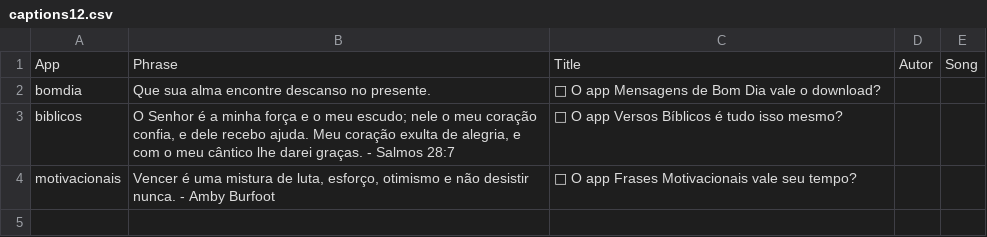
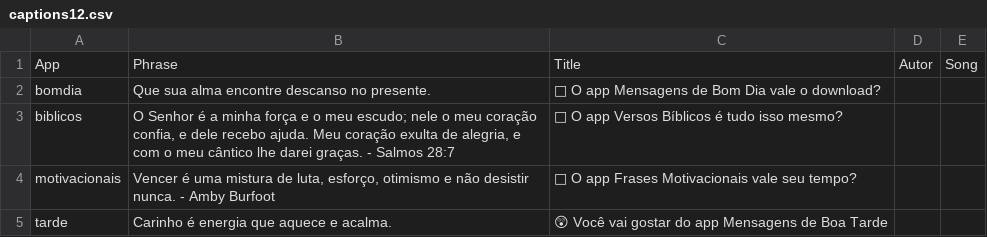
Before and after one commit to Luccas-Medina/automated_instagram_posts, a CSV file: images/captions12.csv, drawn as a sheet.

Commit message:
Update captions12.csv - tarde phrase

```diff
--- a/images/captions12.csv
+++ b/images/captions12.csv
@@ -4 +4,2 @@ biblicos,"O Senhor é a minha força e o meu escudo; nele o meu coração confia
 motivacionais,"Vencer é uma mistura de luta, esforço, otimismo e não desistir nunca. - Amby Burfoot","🚀 O app Frases Motivacionais vale seu tempo?",,
+tarde,"Carinho é energia que aquece e acalma.","😲 Você vai gostar do app Mensagens de Boa Tarde",,
```
